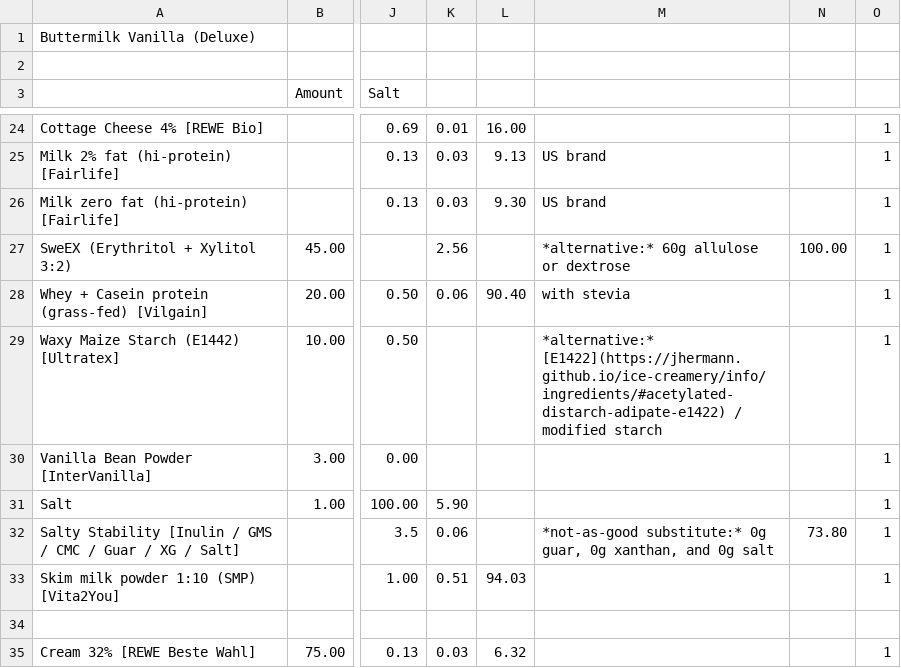
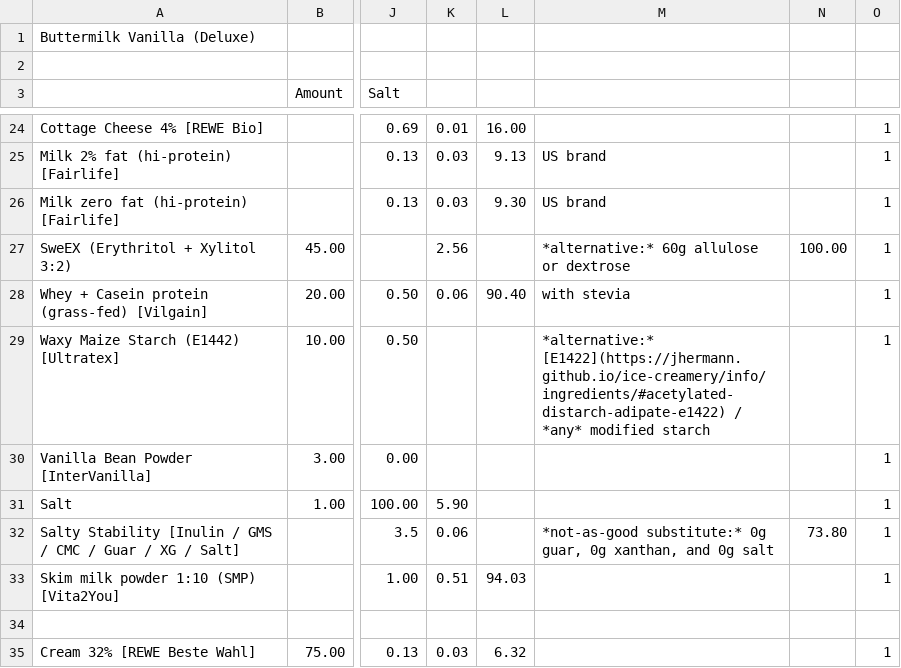
Before and after one commit to jhermann/ice-creamery, a CSV file: recipes/Buttermilk Vanilla (Deluxe)/Ice-Cream-Recipes.csv, drawn as a sheet; only a part is shown, gaps mark what is left out; the diff names each change by its address in the sheet, - before the commit and + after, or states it on an @@ line.

Commit message:
clarify starch alternative

```diff
--- a/recipes/Buttermilk Vanilla (Deluxe)/Ice-Cream-Recipes.csv
+++ b/recipes/Buttermilk Vanilla (Deluxe)/Ice-Cream-Recipes.csv
-M29: …[E1422](https://jhermann.github.io/ice-creamery/info/ingredients/#acetylated-distarch-adipate-e1422) / modified starch
+M29: …[E1422](https://jhermann.github.io/ice-creamery/info/ingredients/#acetylated-distarch-adipate-e1422) / *any* modified starch
```
Also changed, not shown: 1 other file.
